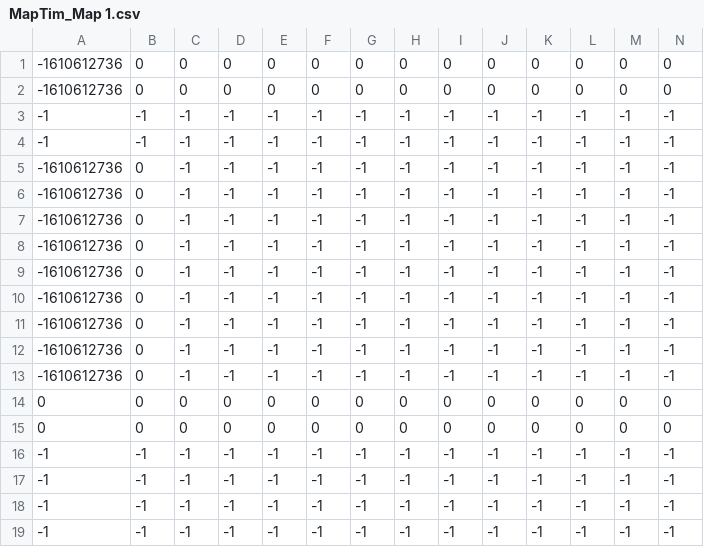
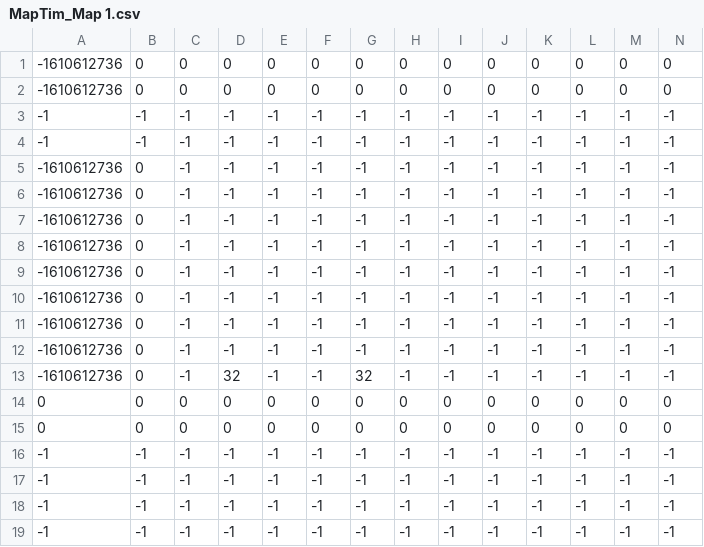
Before and after one commit to PiwoZz/ToolsExercise, a CSV file: Assets/Map/MapTim_Map 1.csv, drawn as a sheet; only a part is shown; removed rows and columns are numbered as before the commit, all else as after; rows hold the shown columns only; the diff names each change by its address in the sheet, - before the commit and + after, or states it on an @@ line.

```diff
--- a/Assets/Map/MapTim_Map 1.csv
+++ b/Assets/Map/MapTim_Map 1.csv
+row 6: -1610612736 | 0 | -1 | -1 | -1 | -1 | -1 | -1 | -1 | -1 | -1 | -1 | -1 | -1
-D13: -1
+D13: 32
-G13: -1
+G13: 32
-row 13: -1610612736 | 0 | -1 | -1 | -1 | -1 | -1 | -1 | -1 | -1 | -1 | -1 | -1 | -1
```
Also changed, not shown: Assets/Map/MapTim_Map 2.csv, Assets/Map/MapTim_Map 3.csv.
